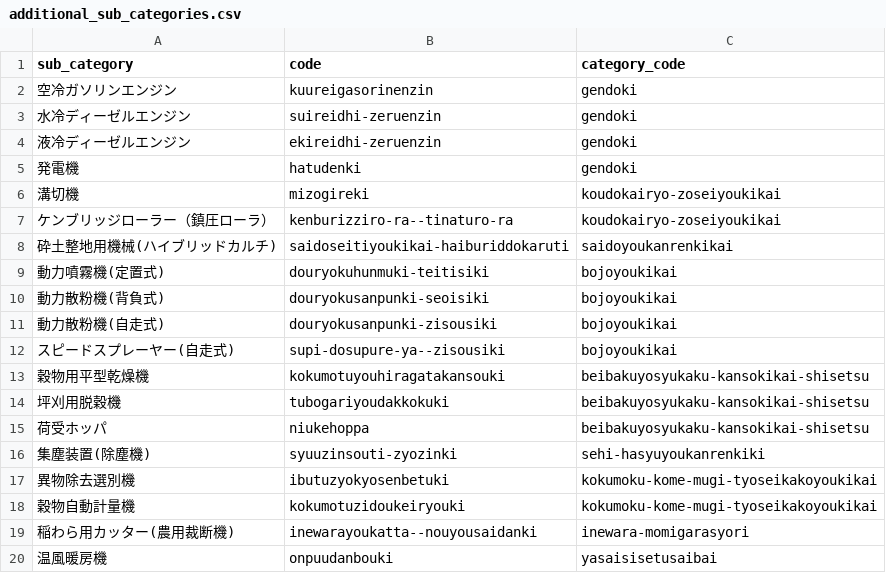
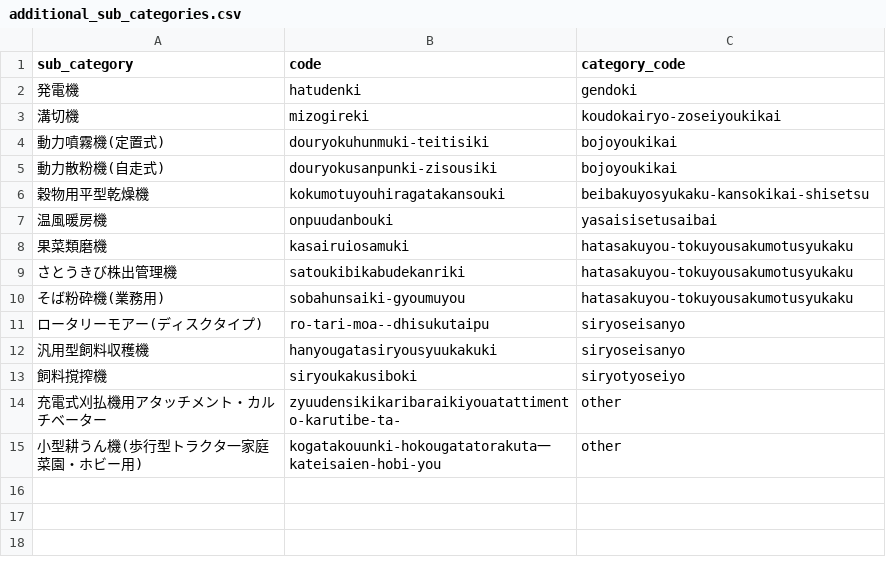
Before and after one commit to suzu-risa/farmally, a CSV file: db/data_migrate/additional_sub_categories.csv, drawn as a sheet; only a part is shown; the shorter side is filled out with more unchanged rows; the diff covers the shown part only; the diff names each change by its address in the sheet, - before the commit and + after, or states it on an @@ line.

Commit message:
追加サブカテゴリーのデータに既に存在するデータも含まれていたので修正 #67

```diff
--- a/db/data_migrate/additional_sub_categories.csv
+++ b/db/data_migrate/additional_sub_categories.csv
-row 2: 空冷ガソリンエンジン | kuureigasorinenzin | gendoki
-row 3: 水冷ディーゼルエンジン | suireidhi-zeruenzin | gendoki
-row 4: 液冷ディーゼルエンジン | ekireidhi-zeruenzin | gendoki
-row 7: ケンブリッジローラー（鎮圧ローラ） | kenburizziro-ra--tinaturo-ra | koudokairyo-zoseiyoukikai
-row 8: 砕土整地用機械(ハイブリッドカルチ) | saidoseitiyoukikai-haiburiddokaruti | saidoyoukanrenkikai
-row 10: 動力散粉機(背負式) | douryokusanpunki-seoisiki | bojoyoukikai
-row 12: スピードスプレーヤー(自走式) | supi-dosupure-ya--zisousiki | bojoyoukikai
-row 14: 坪刈用脱穀機 | tubogariyoudakkokuki | beibakuyosyukaku-kansokikai-shisetsu
-row 15: 荷受ホッパ | niukehoppa | beibakuyosyukaku-kansokikai-shisetsu
-row 16: 集塵装置(除塵機) | syuuzinsouti-zyozinki | sehi-hasyuyoukanrenkiki
-row 17: 異物除去選別機 | ibutuzyokyosenbetuki | kokumoku-kome-mugi-tyoseikakoyoukikai
-row 18: 穀物自動計量機 | kokumotuzidoukeiryouki | kokumoku-kome-mugi-tyoseikakoyoukikai
-row 19: 稲わら用カッター(農用裁断機) | inewarayoukatta--nouyousaidanki | inewara-momigarasyori
```
Also changed, not shown: 23 removed rows elsewhere in this file.
